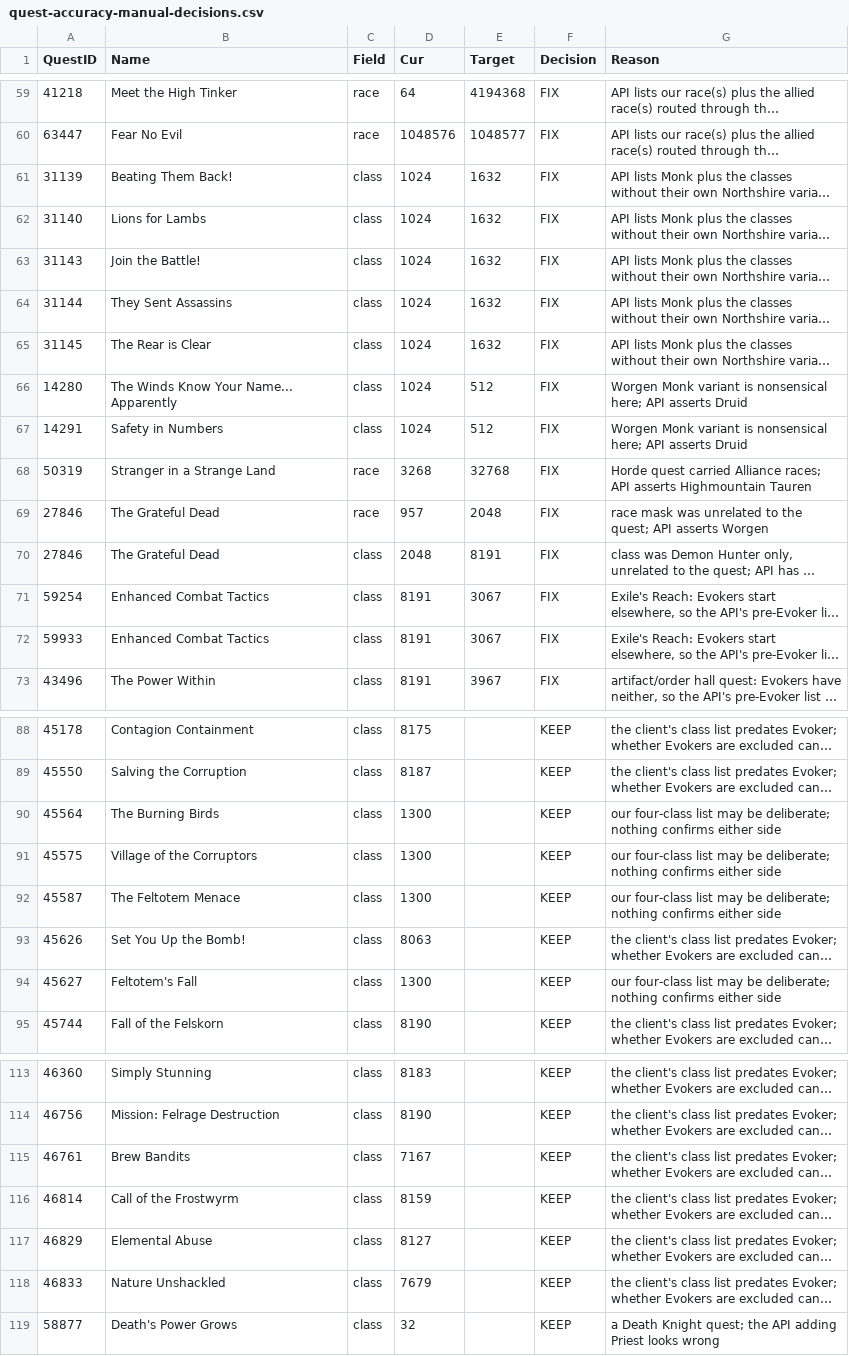
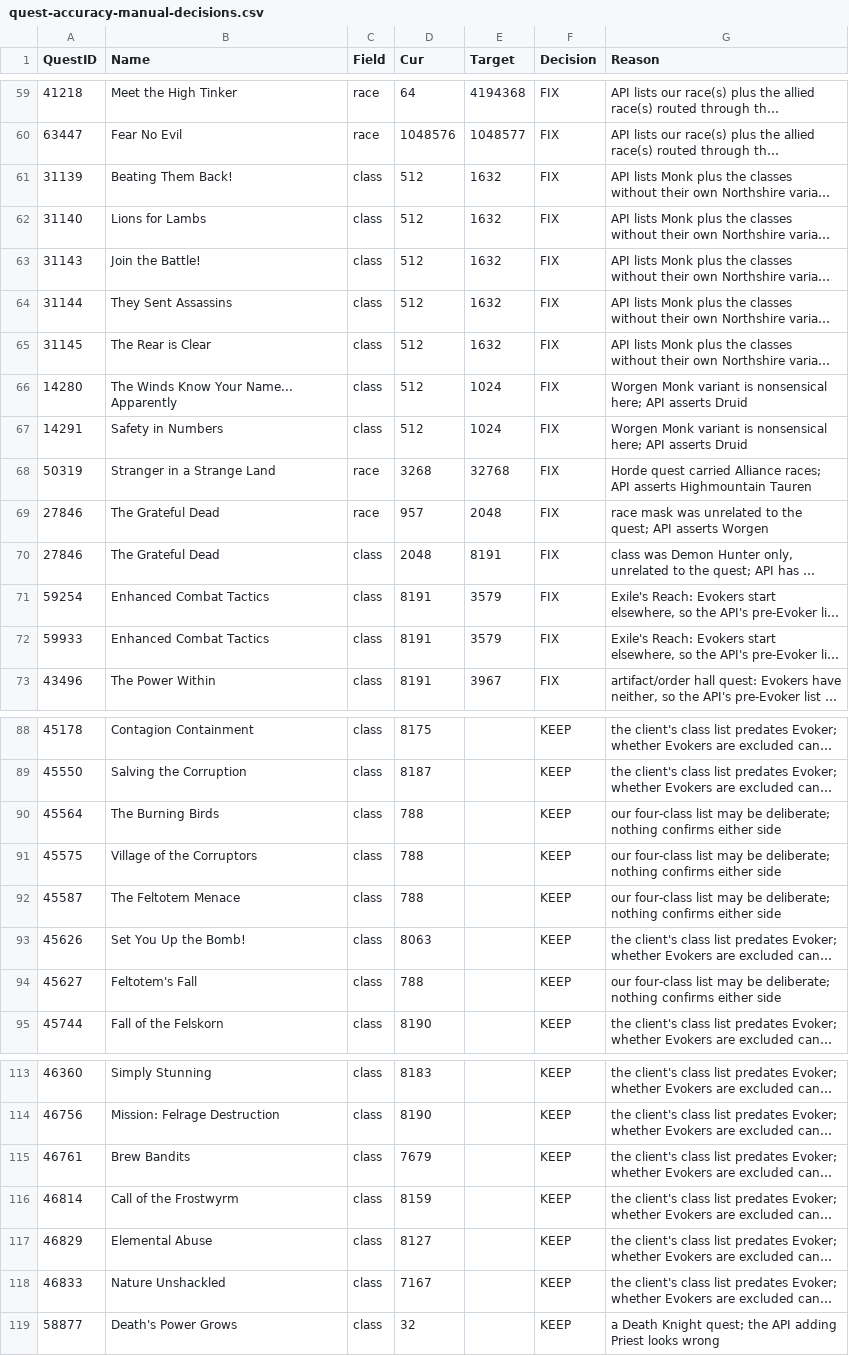
Before and after one commit to AlistairJM/QuestCompletist, a CSV file: docs/plans/quest-accuracy-manual-decisions.csv, drawn as a sheet; only a part is shown, gaps mark what is left out; long unchanged cells end in …; the diff covers the shown part only; the diff names each change by its address in the sheet, - before the commit and + after, or states it on an @@ line.

```diff
--- a/docs/plans/quest-accuracy-manual-decisions.csv
+++ b/docs/plans/quest-accuracy-manual-decisions.csv
-D61:D67 (Cur): 1024
+D61:D67 (Cur): 512
-E66:E67 (Target): 512
+E66:E67 (Target): 1024
-E71:E72 (Target): 3067
+E71:E72 (Target): 3579
-D90:D92 (Cur): 1300
+D90:D92 (Cur): 788
-D94 (Cur): 1300
+D94 (Cur): 788
-D115 (Cur): 7167
+D115 (Cur): 7679
-D118 (Cur): 7679
+D118 (Cur): 7167
```
Also changed, not shown: 2 edited cells elsewhere in this file, docs/plans/quest-accuracy-worldquest-decisions.csv, 12 other files.
